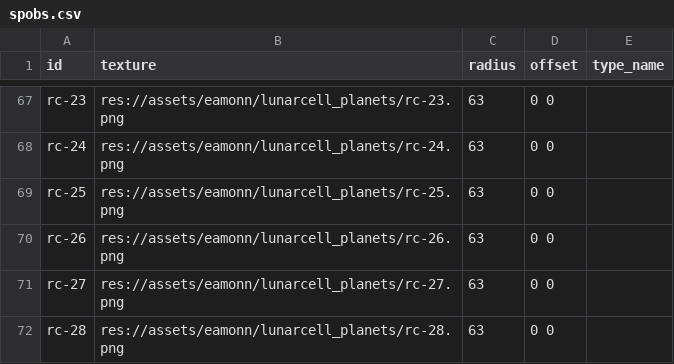
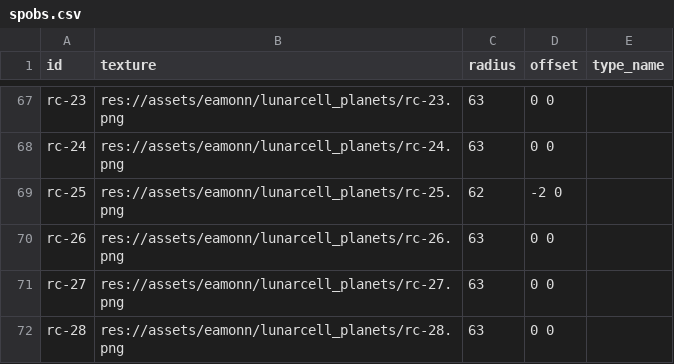
Before and after one commit to EamonnMR/galactic-night, a CSV file: data/spobs.csv, drawn as a sheet; only a part is shown, gaps mark what is left out.

```diff
--- a/data/spobs.csv
+++ b/data/spobs.csv
@@ -68,3 +68,3 @@ rc-23,res://assets/eamonn/lunarcell_planets/rc-23.png,63,0 0,
 rc-24,res://assets/eamonn/lunarcell_planets/rc-24.png,63,0 0,
-rc-25,res://assets/eamonn/lunarcell_planets/rc-25.png,63,0 0,
+rc-25,res://assets/eamonn/lunarcell_planets/rc-25.png,62,-2 0,
 rc-26,res://assets/eamonn/lunarcell_planets/rc-26.png,63,0 0,
```
Also changed, not shown: data/biomes.csv, 9 other files.
